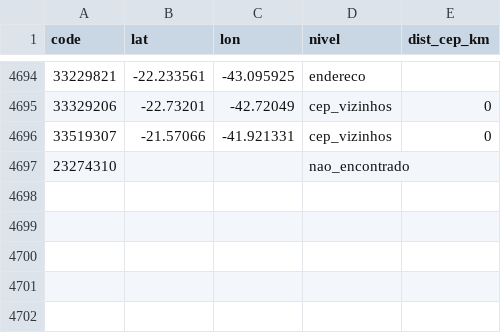
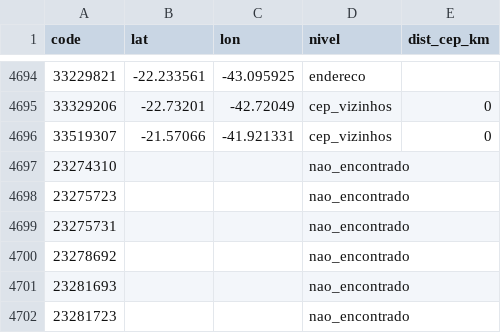
Before and after one commit to mauricioreezu/raioxescolas_reezu, a CSV file: dados/geocode_enderecos.csv, drawn as a sheet; only a part is shown, gaps mark what is left out; the diff names each change by its address in the sheet, - before the commit and + after, or states it on an @@ line.

```diff
--- a/dados/geocode_enderecos.csv
+++ b/dados/geocode_enderecos.csv
+row 4698: 23275723 |  |  | nao_encontrado
+row 4699: 23275731 |  |  | nao_encontrado
+row 4700: 23278692 |  |  | nao_encontrado
+row 4701: 23281693 |  |  | nao_encontrado
+row 4702: 23281723 |  |  | nao_encontrado
```
